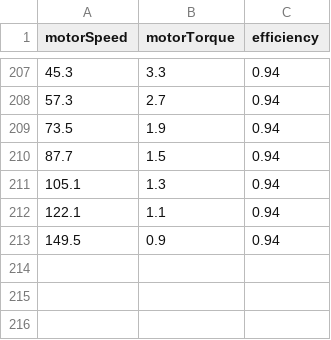
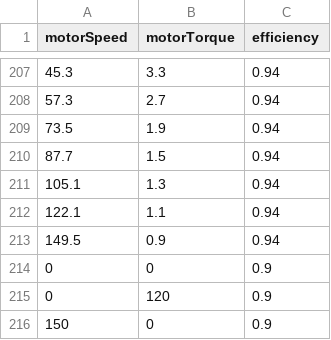
Before and after one commit to zl326/RaceSim, a CSV file: Electrical/WavesculptorEfficiency.csv, drawn as a sheet; only a part is shown, gaps mark what is left out; the diff names each change by its address in the sheet, - before the commit and + after, or states it on an @@ line.

```diff
--- a/Electrical/WavesculptorEfficiency.csv
+++ b/Electrical/WavesculptorEfficiency.csv
+row 214: 0 | 0 | 0.9
+row 215: 0 | 120 | 0.9
+row 216: 150 | 0 | 0.9
```
Also changed, not shown: 9 other files.
